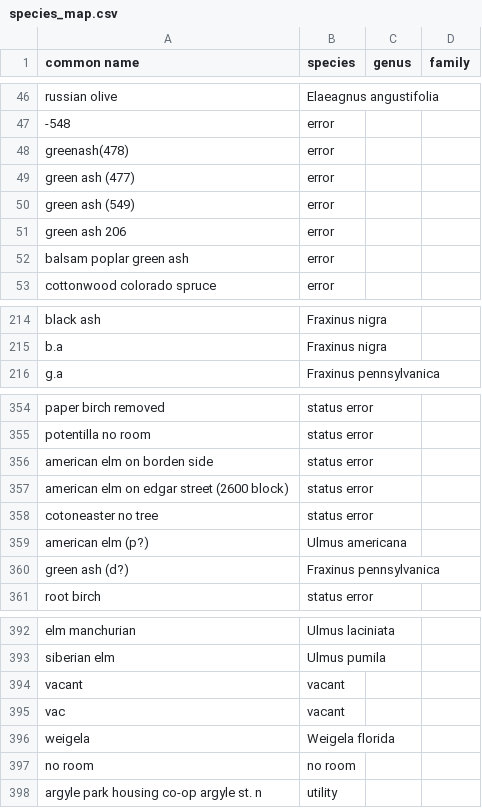
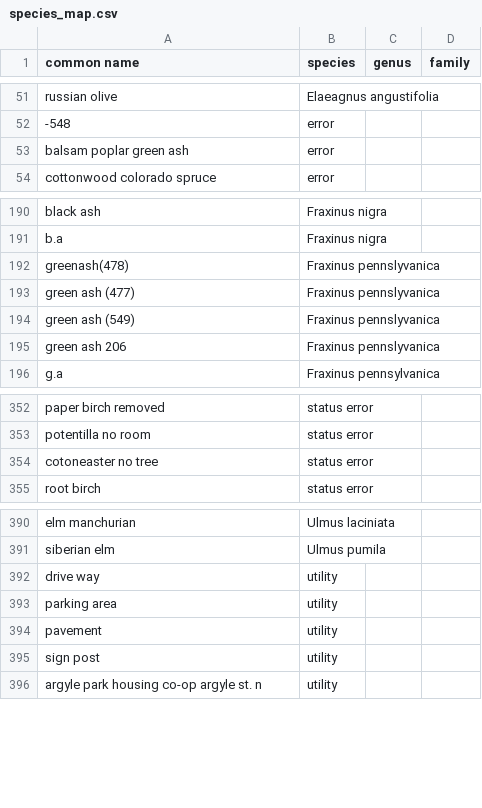
Before and after one commit to arbmarta/Regina-Tree-Inventory, a CSV file: data/species_map.csv, drawn as a sheet; only a part is shown, gaps mark what is left out; the diff covers the shown part only.

```diff
--- a/data/species_map.csv
+++ b/data/species_map.csv
@@ -47,6 +52,2 @@ russian olive,Elaeagnus angustifolia,,
 -548,error,,
-greenash(478),error,,
-green ash (477),error,,
-green ash (549),error,,
-green ash 206,error,,
 balsam poplar green ash,error,,
@@ -215,2 +191,6 @@ black ash,Fraxinus nigra,,
 b.a,Fraxinus nigra,,
+greenash(478),Fraxinus pennslyvanica,,
+green ash (477),Fraxinus pennslyvanica,,
+green ash (549),Fraxinus pennslyvanica,,
+green ash 206,Fraxinus pennslyvanica,,
 g.a,Fraxinus pennsylvanica,,
@@ -355,7 +353,3 @@ paper birch removed,status error,,
 potentilla no room,status error,,
-american elm on borden side,status error,,
-american elm on edgar street (2600 block),status error,,
 cotoneaster no tree,status error,,
-american elm (p?),Ulmus americana,,
-green ash (d?),Fraxinus pennsylvanica,,
 root birch,status error,,
@@ -393,6 +391,6 @@ elm manchurian,Ulmus laciniata,,
 siberian elm,Ulmus pumila,,
-vacant,vacant,,
-vac,vacant,,
-weigela,Weigela florida,,
-no room,no room,,
+drive way,utility,,
+parking area,utility,,
+pavement,utility,,
+sign post,utility,,
 argyle park housing co-op argyle st. n,utility,,
```
Also changed, not shown: 2 added rows, 1 removed row and 25 moved rows elsewhere in this file, 3 other files.
